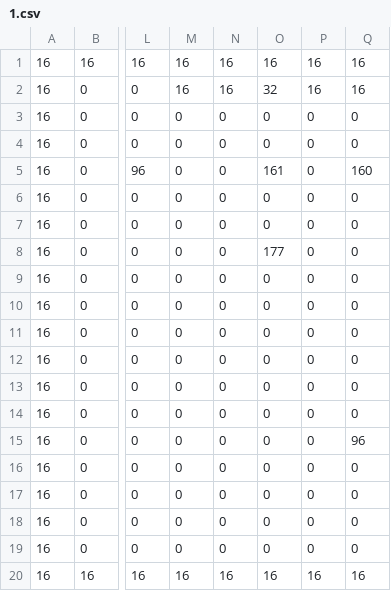
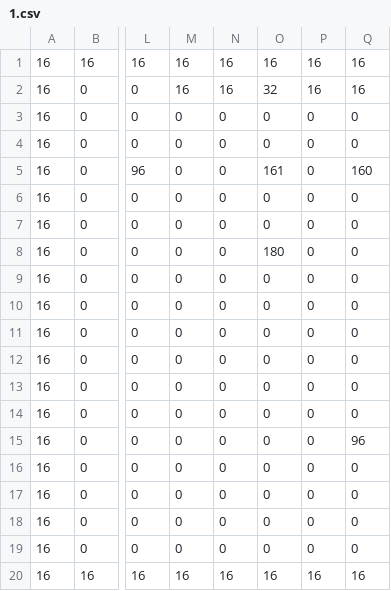
Before and after one commit to carbonbleu2/dungeonmax, a CSV file: maps/1.csv, drawn as a sheet; only a part is shown, gaps mark what is left out; the diff names each change by its address in the sheet, - before the commit and + after, or states it on an @@ line.

```diff
--- a/maps/1.csv
+++ b/maps/1.csv
-O8: 177
+O8: 180
```
Also changed, not shown: 21 other files.
